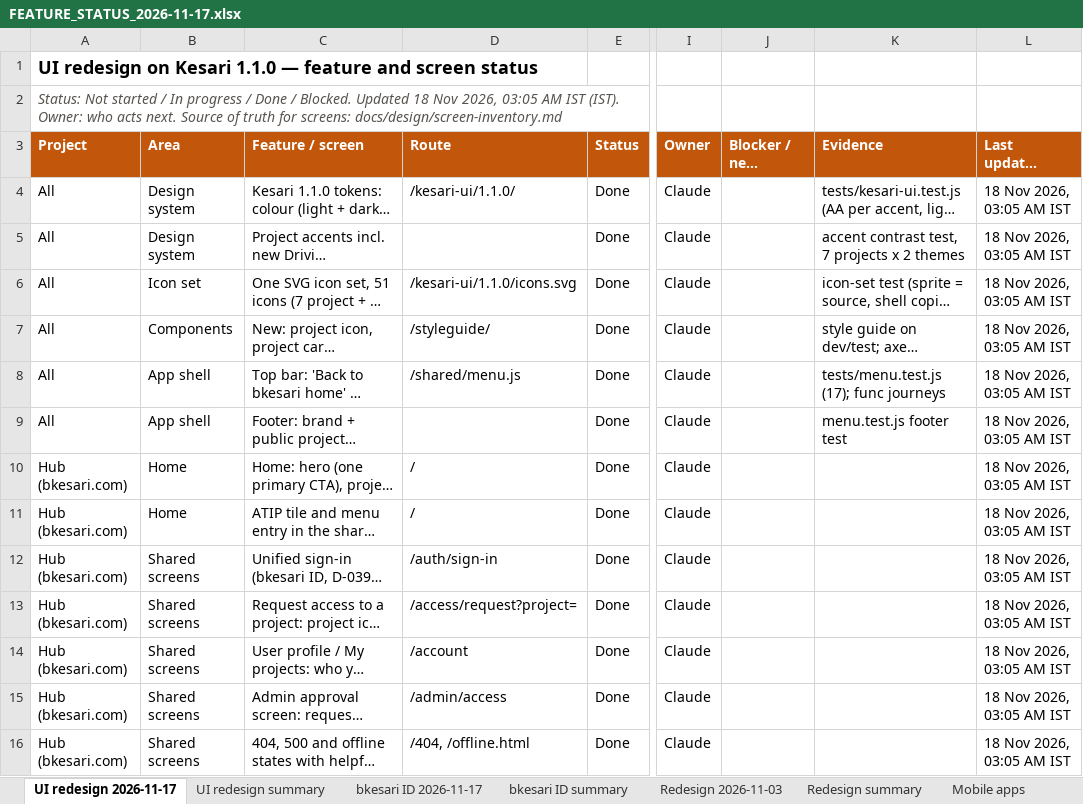
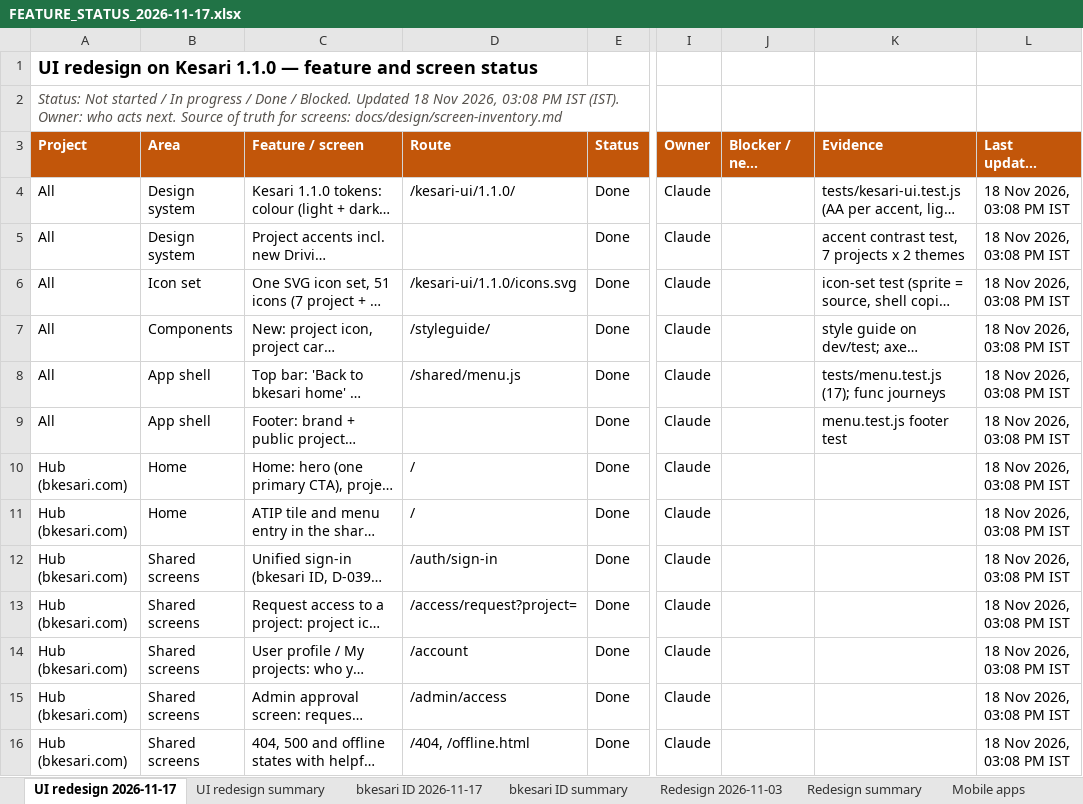
Before and after one commit to sanjaymorankar-debug/bkesari-platform, an Excel workbook: docs/FEATURE_STATUS_2026-11-17.xlsx, sheet UI redesign 2026-11-17, drawn as a sheet; only a part is shown, gaps mark what is left out; long unchanged cells end in …; values as stored, in another font and other column widths than the file's, no borders; conditional formats not drawn; the diff covers the shown part only; the diff names each change by its address in the sheet, - before the commit and + after, or states it on an @@ line.

```diff
--- a/docs/FEATURE_STATUS_2026-11-17.xlsx (sheet UI redesign 2026-11-17)
+++ b/docs/FEATURE_STATUS_2026-11-17.xlsx (sheet UI redesign 2026-11-17)
-A2 (Project): …Nov 2026, 03:05 AM IST (IST).…
+A2 (Project): …Nov 2026, 03:08 PM IST (IST).…
-L4:L16 (Last updated (IST)): 18 Nov 2026, 03:05 AM IST
+L4:L16 (Last updated (IST)): 18 Nov 2026, 03:08 PM IST
```
Also changed, not shown: 47 edited cells elsewhere in this sheet, sheet Mobile apps, 5 other files.
